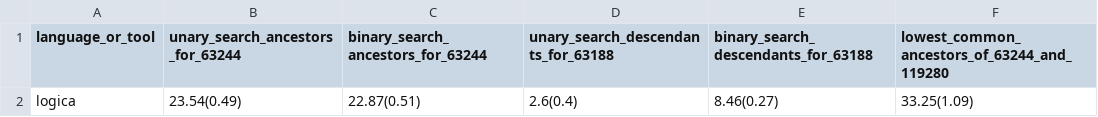
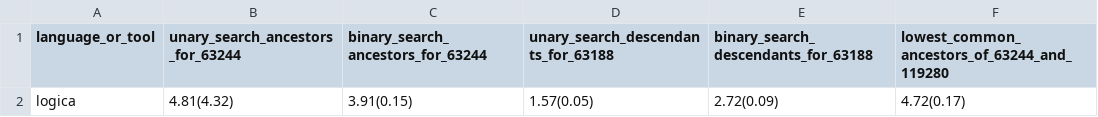
Before and after one commit to Meng6/gelato, a CSV file: data/report/mgdb/benchmarks.csv, drawn as a sheet.

```diff
--- a/data/report/mgdb/benchmarks.csv
+++ b/data/report/mgdb/benchmarks.csv
@@ -1,2 +1,2 @@
 language_or_tool,unary_search_ancestors_for_63244,binary_search_ancestors_for_63244,unary_search_descendants_for_63188,binary_search_descendants_for_63188,lowest_common_ancestors_of_63244_and_119280
-logica,23.54(0.49),22.87(0.51),2.6(0.4),8.46(0.27),33.25(1.09)
+logica,4.81(4.32),3.91(0.15),1.57(0.05),2.72(0.09),4.72(0.17)
```
Also changed, not shown: 15 other files.
